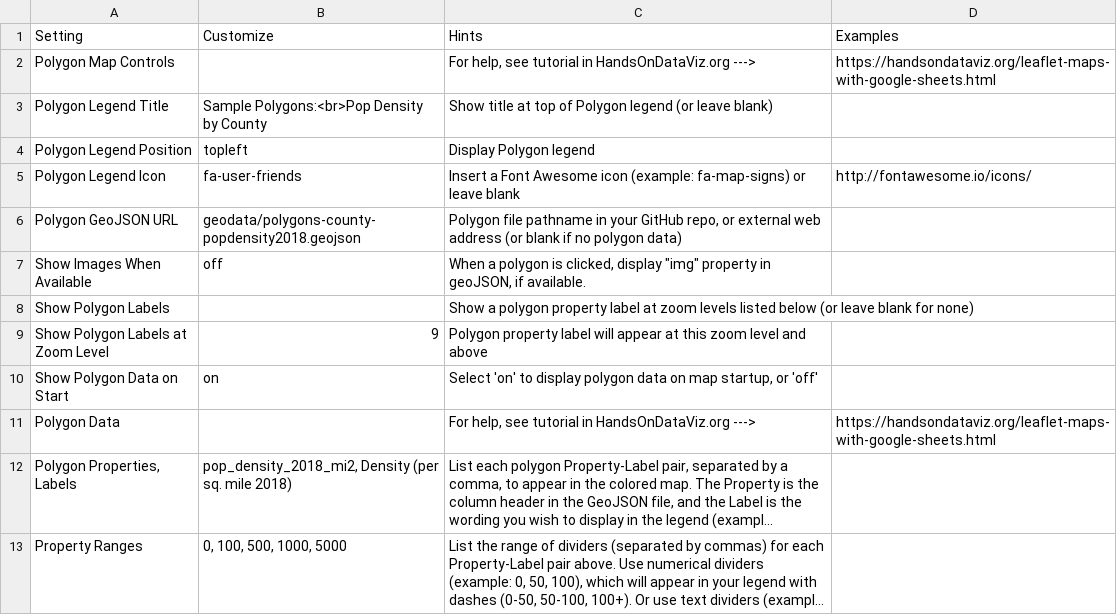
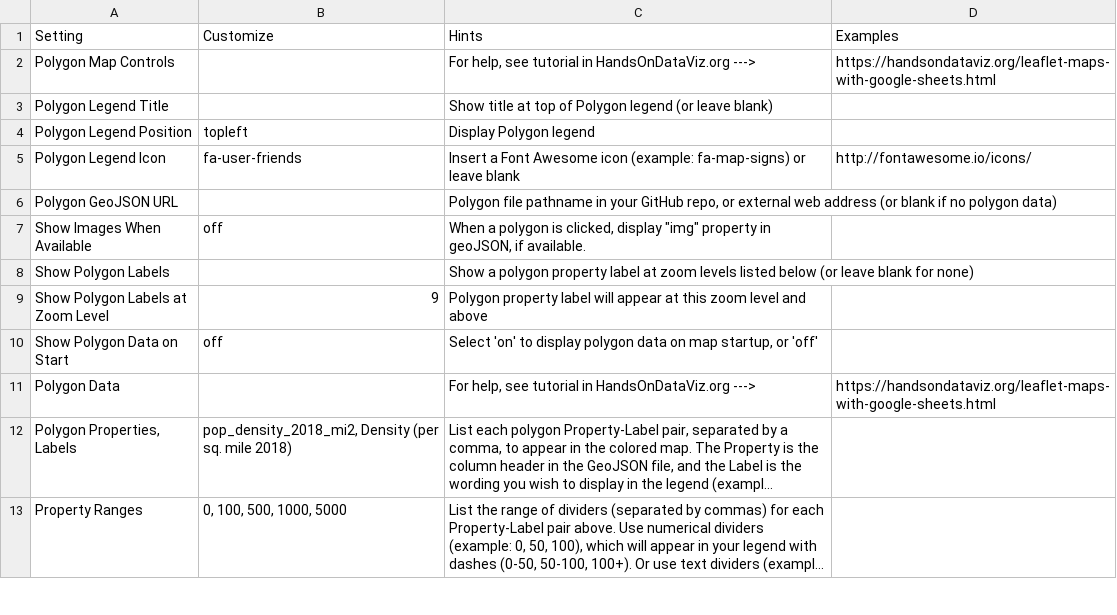
Before and after one commit to telerama/-leaflet-maps-with-google-sheets, a CSV file: csv/Polygons.csv, drawn as a sheet; only a part is shown; long unchanged cells end in ….

Commit message:
Add files via upload

```diff
--- a/csv/Polygons.csv
+++ b/csv/Polygons.csv
@@ -2,6 +2,6 @@ Setting,Customize,Hints,Examples
 Polygon Map Controls,,"For help, see tutorial in HandsOnDataViz.org      --->",https://handsondataviz.org/leaflet-maps-with-google-sheets.html
-Polygon Legend Title,Sample Polygons:<br>Pop Density by County,Show title at top of Polygon legend (or leave blank),
+Polygon Legend Title,,Show title at top of Polygon legend (or leave blank),
 Polygon Legend Position,topleft,Display Polygon legend,
 Polygon Legend Icon,fa-user-friends,Insert a Font Awesome icon (example: fa-map-signs) or leave blank,http://fontawesome.io/icons/
-Polygon GeoJSON URL,geodata/polygons-county-popdensity2018.geojson,"Polygon file pathname in your GitHub repo, or external web address (or blank if no polygon data)",
+Polygon GeoJSON URL,,"Polygon file pathname in your GitHub repo, or external web address (or blank if no polygon data)",
 Show Images When Available,off,"When a polygon is clicked, display ""img"" property in geoJSON, if available.",
@@ -9,3 +9,3 @@ Show Polygon Labels,,Show a polygon property label at zoom levels listed below (
 Show Polygon Labels at Zoom Level,9,Polygon property label will appear at this zoom level and above,
-Show Polygon Data on Start,on,"Select 'on' to display polygon data on map startup, or 'off'",
+Show Polygon Data on Start,off,"Select 'on' to display polygon data on map startup, or 'off'",
 Polygon Data,,"For help, see tutorial in HandsOnDataViz.org      --->",https://handsondataviz.org/leaflet-maps-with-google-sheets.html
```
